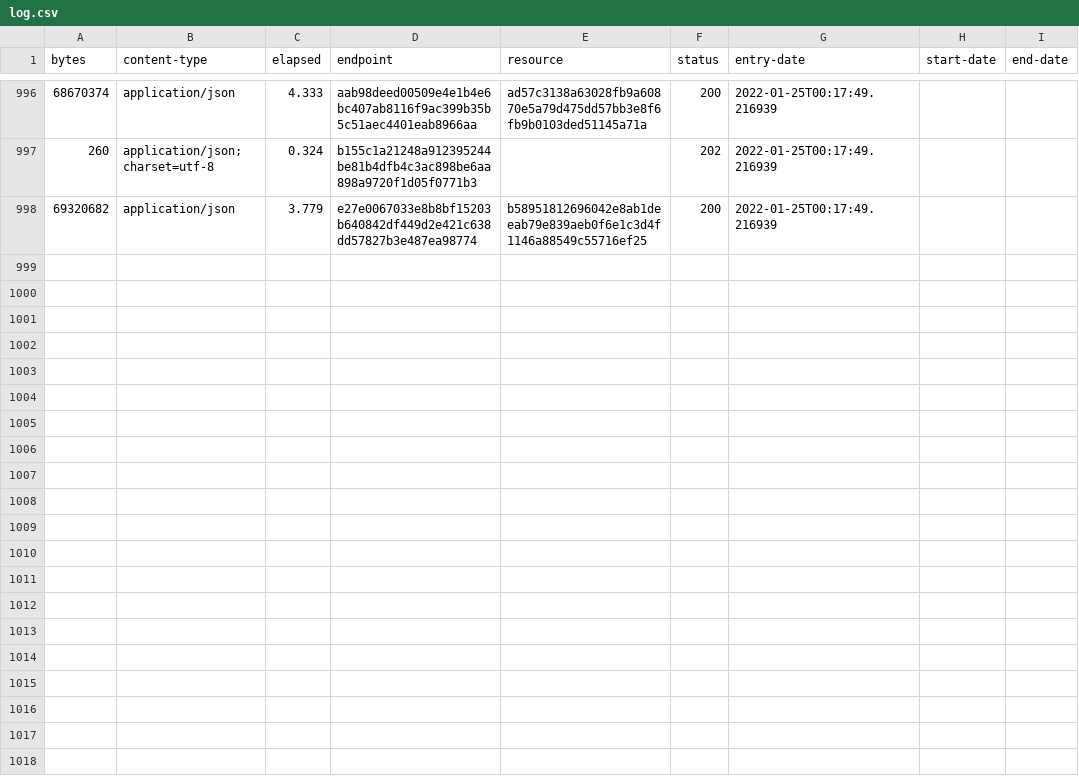
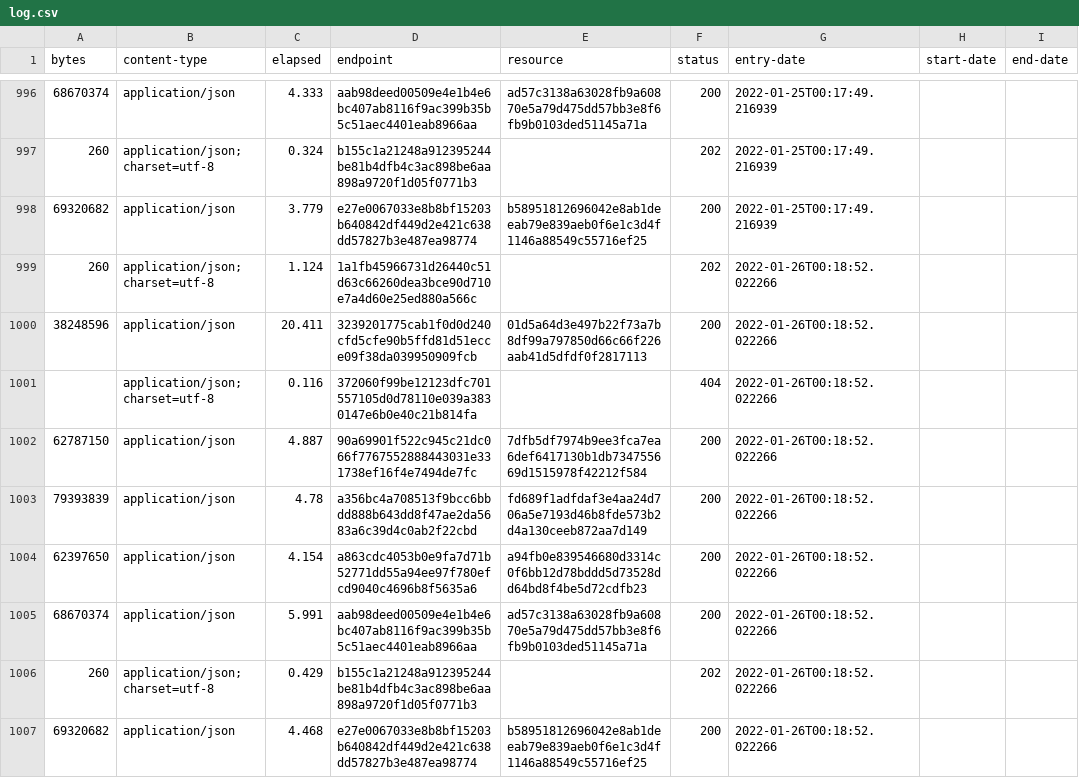
Before and after one commit to digital-land/local-authority-district-collection, a CSV file: collection/log.csv, drawn as a sheet; only a part is shown, gaps mark what is left out.

Commit message:
Collection 2022-01-26

```diff
--- a/collection/log.csv
+++ b/collection/log.csv
@@ -998 +998,10 @@ bytes,content-type,elapsed,endpoint,resource,status,entry-date,start-date,end-da
 69320682,application/json,3.779,e27e0067033e8b8bf15203b640842df449d2e421c638dd57827b3e487ea98774,b58951812696042e8ab1deeab79e839aeb0f6e1c3d4f1146a88549c55716ef25,200,2022-01-25T00:17:49.216939,,
+260,application/json; charset=utf-8,1.124,1a1fb45966731d26440c51d63c66260dea3bce90d710e7a4d60e25ed880a566c,,202,2022-01-26T00:18:52.022266,,
+38248596,application/json,20.411,3239201775cab1f0d0d240cfd5cfe90b5ffd81d51ecce09f38da039950909fcb,01d5a64d3e497b22f73a7b8df99a797850d66c66f226aab41d5dfdf0f2817113,200,2022-01-26T00:18:52.022266,,
+,application/json; charset=utf-8,0.116,372060f99be12123dfc701557105d0d78110e039a3830147e6b0e40c21b814fa,,404,2022-01-26T00:18:52.022266,,
+62787150,application/json,4.887,90a69901f522c945c21dc066f7767552888443031e331738ef16f4e7494de7fc,7dfb5df7974b9ee3fca7ea6def6417130b1db734755669d1515978f42212f584,200,2022-01-26T00:18:52.022266,,
+79393839,application/json,4.78,a356bc4a708513f9bcc6bbdd888b643dd8f47ae2da5683a6c39d4c0ab2f22cbd,fd689f1adfdaf3e4aa24d706a5e7193d46b8fde573b2d4a130ceeb872aa7d149,200,2022-01-26T00:18:52.022266,,
+62397650,application/json,4.154,a863cdc4053b0e9fa7d71b52771dd55a94ee97f780efcd9040c4696b8f5635a6,a94fb0e839546680d3314c0f6bb12d78bddd5d73528dd64bd8f4be5d72cdfb23,200,2022-01-26T00:18:52.022266,,
+68670374,application/json,5.991,aab98deed00509e4e1b4e6bc407ab8116f9ac399b35b5c51aec4401eab8966aa,ad57c3138a63028fb9a60870e5a79d475dd57bb3e8f6fb9b0103ded51145a71a,200,2022-01-26T00:18:52.022266,,
+260,application/json; charset=utf-8,0.429,b155c1a21248a912395244be81b4dfb4c3ac898be6aa898a9720f1d05f0771b3,,202,2022-01-26T00:18:52.022266,,
+69320682,application/json,4.468,e27e0067033e8b8bf15203b640842df449d2e421c638dd57827b3e487ea98774,b58951812696042e8ab1deeab79e839aeb0f6e1c3d4f1146a88549c55716ef25,200,2022-01-26T00:18:52.022266,,
```
